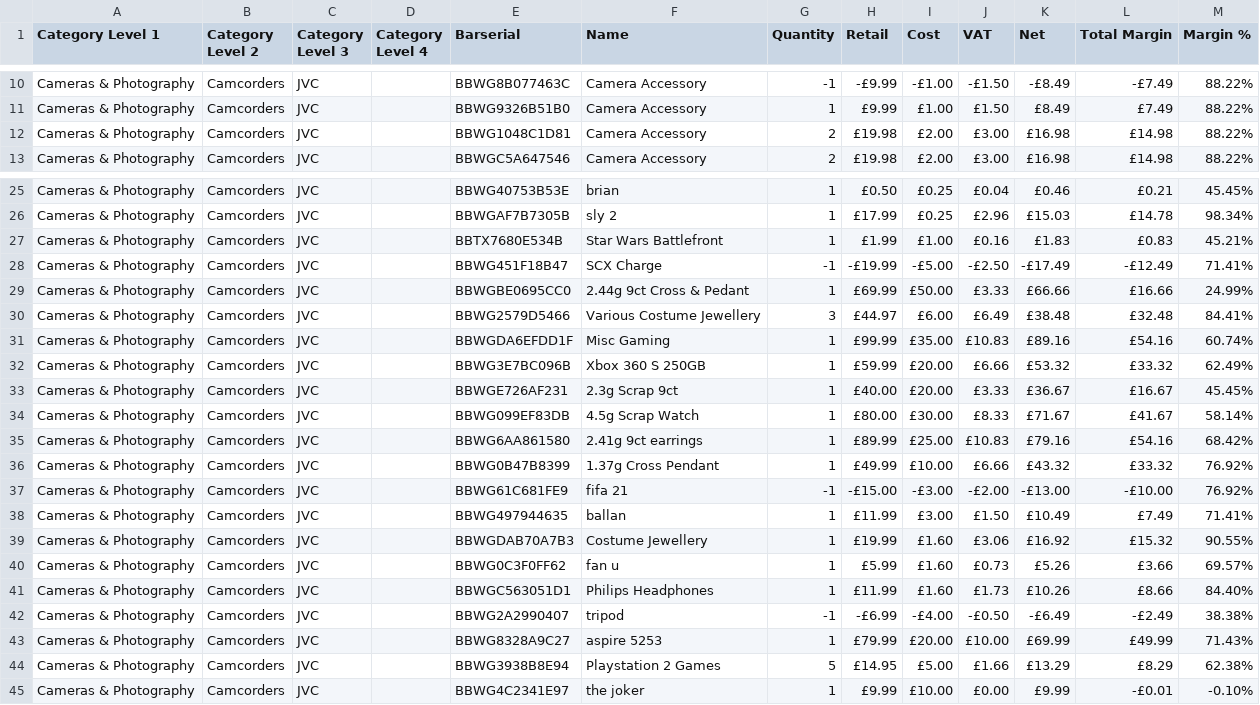
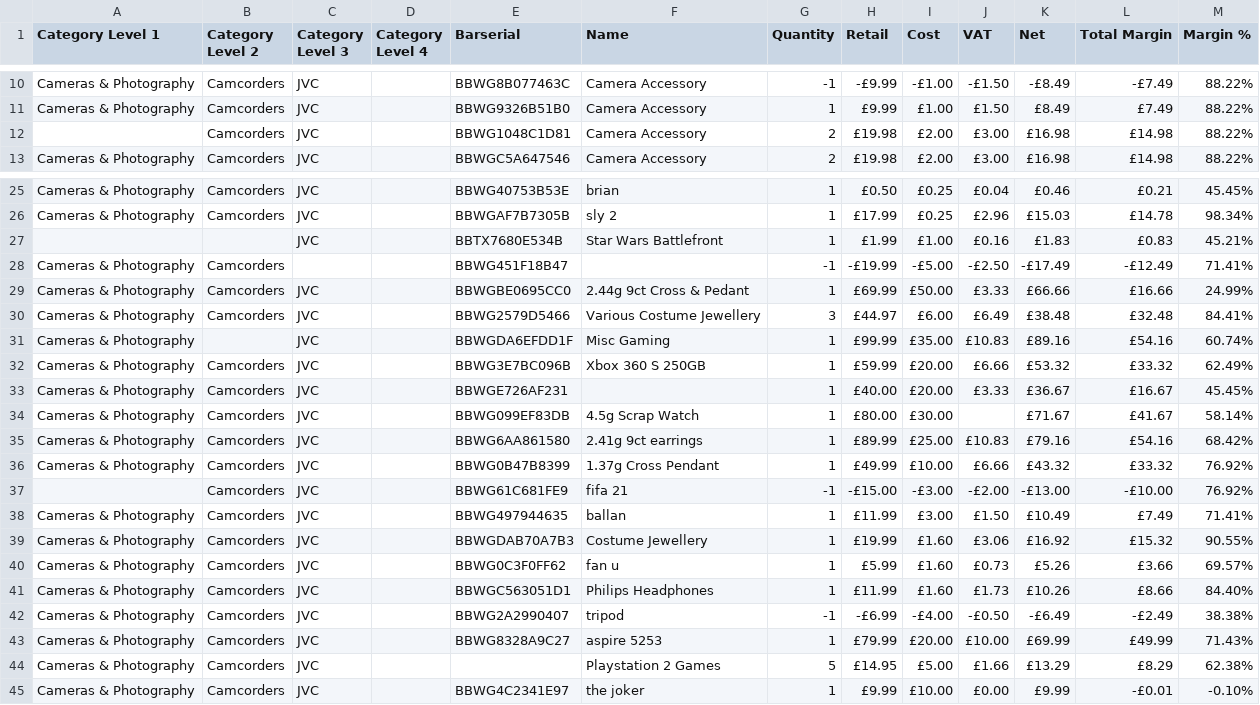
Before and after one commit to allendavis-developer/cg-stock-take, a CSV file: CG_Warrington/Cameras_Photography.csv, drawn as a sheet; only a part is shown, gaps mark what is left out.

```diff
--- a/CG_Warrington/Cameras_Photography.csv
+++ b/CG_Warrington/Cameras_Photography.csv
@@ -11,3 +11,3 @@ Cameras & Photography,Camcorders,JVC,,BBWG8B077463C,Camera Accessory,-1,-£9.99,
 Cameras & Photography,Camcorders,JVC,,BBWG9326B51B0,Camera Accessory,1,£9.99,£1.00,£1.50,£8.49,£7.49,88.22%
-Cameras & Photography,Camcorders,JVC,,BBWG1048C1D81,Camera Accessory,2,£19.98,£2.00,£3.00,£16.98,£14.98,88.22%
+,Camcorders,JVC,,BBWG1048C1D81,Camera Accessory,2,£19.98,£2.00,£3.00,£16.98,£14.98,88.22%
 Cameras & Photography,Camcorders,JVC,,BBWGC5A647546,Camera Accessory,2,£19.98,£2.00,£3.00,£16.98,£14.98,88.22%
@@ -26,13 +26,13 @@ Cameras & Photography,Camcorders,JVC,,BBWG40753B53E,brian,1,£0.50,£0.25,£0.04
 Cameras & Photography,Camcorders,JVC,,BBWGAF7B7305B,sly 2,1,£17.99,£0.25,£2.96,£15.03,£14.78,98.34%
-Cameras & Photography,Camcorders,JVC,,BBTX7680E534B,Star Wars Battlefront,1,£1.99,£1.00,£0.16,£1.83,£0.83,45.21%
-Cameras & Photography,Camcorders,JVC,,BBWG451F18B47,SCX Charge,-1,-£19.99,-£5.00,-£2.50,-£17.49,-£12.49,71.41%
+,,JVC,,BBTX7680E534B,Star Wars Battlefront,1,£1.99,£1.00,£0.16,£1.83,£0.83,45.21%
+Cameras & Photography,Camcorders,,,BBWG451F18B47,,-1,-£19.99,-£5.00,-£2.50,-£17.49,-£12.49,71.41%
 Cameras & Photography,Camcorders,JVC,,BBWGBE0695CC0,2.44g 9ct Cross & Pedant,1,£69.99,£50.00,£3.33,£66.66,£16.66,24.99%
 Cameras & Photography,Camcorders,JVC,,BBWG2579D5466,Various Costume Jewellery,3,£44.97,£6.00,£6.49,£38.48,£32.48,84.41%
-Cameras & Photography,Camcorders,JVC,,BBWGDA6EFDD1F,Misc Gaming,1,£99.99,£35.00,£10.83,£89.16,£54.16,60.74%
+Cameras & Photography,,JVC,,BBWGDA6EFDD1F,Misc Gaming,1,£99.99,£35.00,£10.83,£89.16,£54.16,60.74%
 Cameras & Photography,Camcorders,JVC,,BBWG3E7BC096B,Xbox 360 S 250GB,1,£59.99,£20.00,£6.66,£53.32,£33.32,62.49%
-Cameras & Photography,Camcorders,JVC,,BBWGE726AF231,2.3g Scrap 9ct,1,£40.00,£20.00,£3.33,£36.67,£16.67,45.45%
-Cameras & Photography,Camcorders,JVC,,BBWG099EF83DB,4.5g Scrap Watch,1,£80.00,£30.00,£8.33,£71.67,£41.67,58.14%
+Cameras & Photography,Camcorders,JVC,,BBWGE726AF231,,1,£40.00,£20.00,£3.33,£36.67,£16.67,45.45%
+Cameras & Photography,Camcorders,JVC,,BBWG099EF83DB,4.5g Scrap Watch,1,£80.00,£30.00,,£71.67,£41.67,58.14%
 Cameras & Photography,Camcorders,JVC,,BBWG6AA861580,2.41g 9ct earrings,1,£89.99,£25.00,£10.83,£79.16,£54.16,68.42%
 Cameras & Photography,Camcorders,JVC,,BBWG0B47B8399,1.37g Cross Pendant,1,£49.99,£10.00,£6.66,£43.32,£33.32,76.92%
-Cameras & Photography,Camcorders,JVC,,BBWG61C681FE9,fifa 21,-1,-£15.00,-£3.00,-£2.00,-£13.00,-£10.00,76.92%
+,Camcorders,JVC,,BBWG61C681FE9,fifa 21,-1,-£15.00,-£3.00,-£2.00,-£13.00,-£10.00,76.92%
 Cameras & Photography,Camcorders,JVC,,BBWG497944635,ballan,1,£11.99,£3.00,£1.50,£10.49,£7.49,71.41%
@@ -43,3 +43,3 @@ Cameras & Photography,Camcorders,JVC,,BBWG2A2990407,tripod,-1,-£6.99,-£4.00,-
 Cameras & Photography,Camcorders,JVC,,BBWG8328A9C27,aspire 5253,1,£79.99,£20.00,£10.00,£69.99,£49.99,71.43%
-Cameras & Photography,Camcorders,JVC,,BBWG3938B8E94,Playstation 2 Games,5,£14.95,£5.00,£1.66,£13.29,£8.29,62.38%
+Cameras & Photography,Camcorders,JVC,,,Playstation 2 Games,5,£14.95,£5.00,£1.66,£13.29,£8.29,62.38%
 Cameras & Photography,Camcorders,JVC,,BBWG4C2341E97,the joker,1,£9.99,£10.00,£0.00,£9.99,-£0.01,-0.10%
```
Also changed, not shown: 6 other files.
